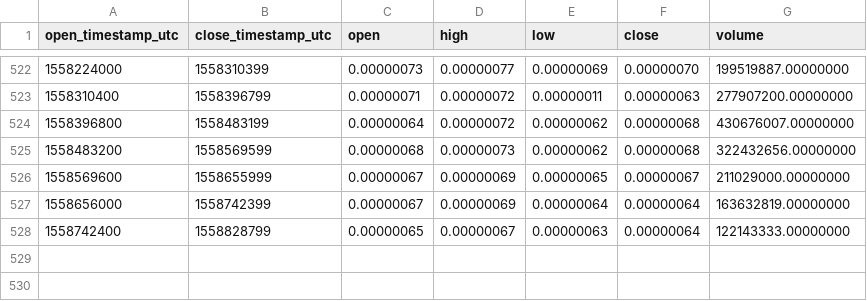
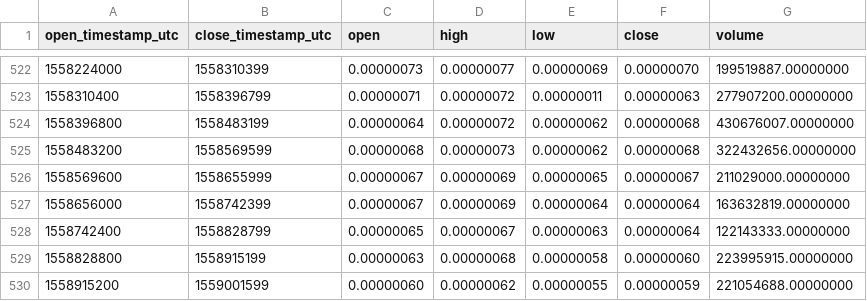
Before and after one commit to cryptobigbro/binance-TNBBTC, a CSV file: binance-TNBBTC-1d.csv, drawn as a sheet; only a part is shown, gaps mark what is left out; the diff names each change by its address in the sheet, - before the commit and + after, or states it on an @@ line.

```diff
--- a/binance-TNBBTC-1d.csv
+++ b/binance-TNBBTC-1d.csv
+row 529: 1558828800 | 1558915199 | 0.00000063 | 0.00000068 | 0.00000058 | 0.00000060 | 223995915.00000000
+row 530: 1558915200 | 1559001599 | 0.00000060 | 0.00000062 | 0.00000055 | 0.00000059 | 221054688.00000000
```
Also changed, not shown: binance-TNBBTC-1h.csv.
